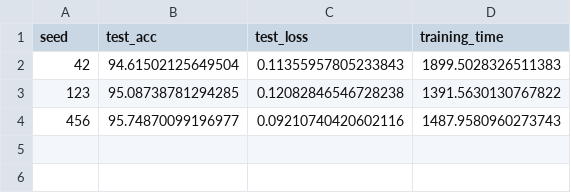
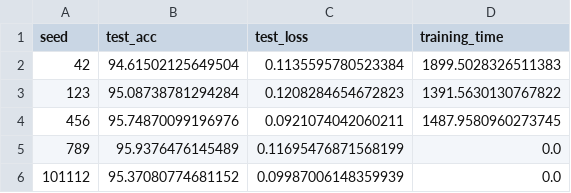
Before and after one commit to Ming-Kai-LC/fyp-project, a CSV file: FYP_Code/experiments/phase2_systematic/results/metrics/swin_results.csv, drawn as a sheet.

```diff
--- a/FYP_Code/experiments/phase2_systematic/results/metrics/swin_results.csv
+++ b/FYP_Code/experiments/phase2_systematic/results/metrics/swin_results.csv
@@ -1,4 +1,6 @@
 seed,test_acc,test_loss,training_time
-42,94.61502125649504,0.11355957805233843,1899.5028326511383
-123,95.08738781294285,0.12082846546728238,1391.5630130767822
-456,95.74870099196977,0.09210740420602116,1487.9580960273743
+42,94.61502125649504,0.1135595780523384,1899.5028326511383
+123,95.08738781294284,0.1208284654672823,1391.5630130767822
+456,95.74870099196976,0.0921074042060211,1487.9580960273745
+789,95.9376476145489,0.11695476871568199,0.0
+101112,95.37080774681152,0.09987006148359939,0.0
```
Also changed, not shown: 2 other files.
